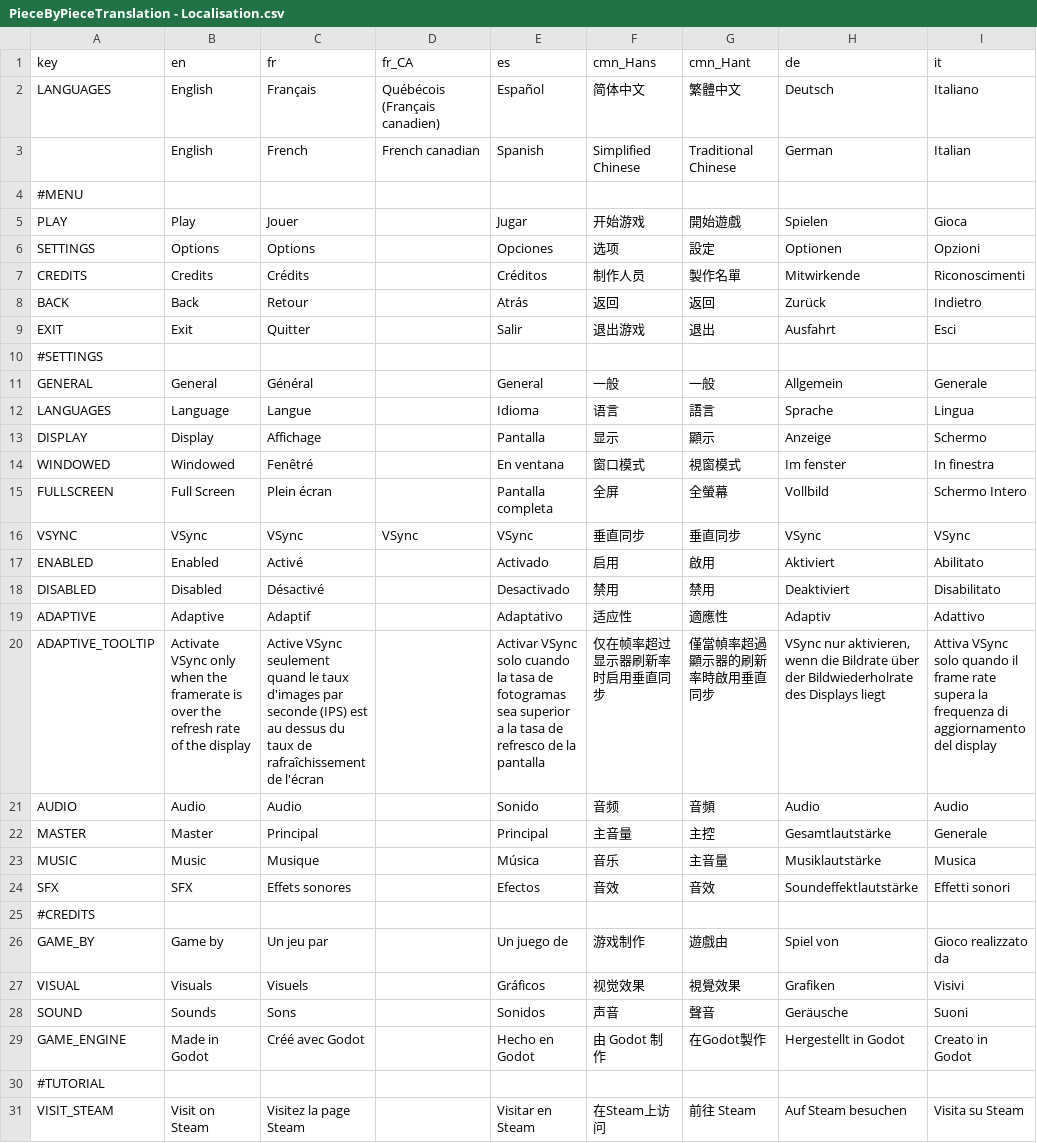
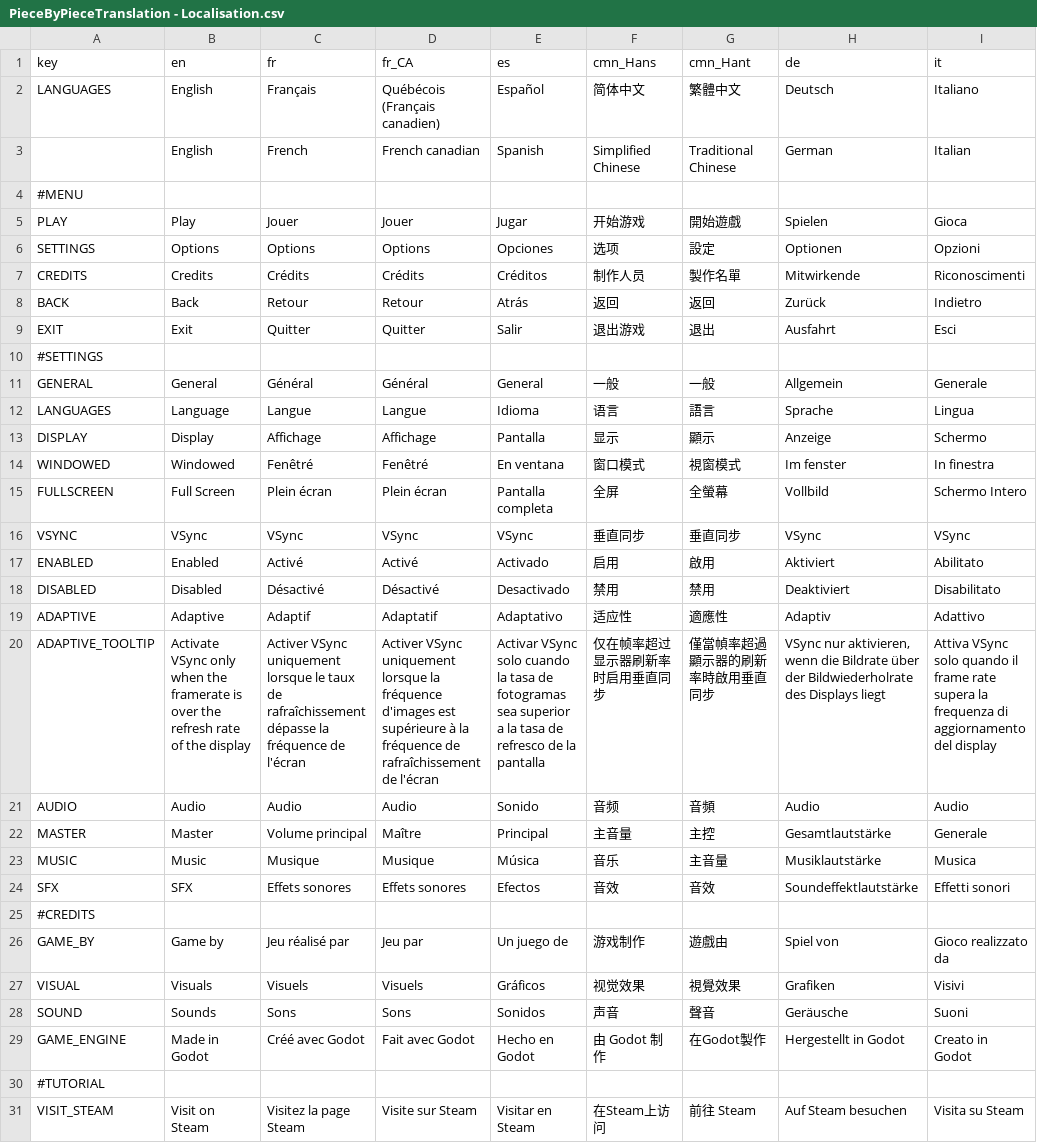
Before and after one commit to Psonbre/PieceByPiece, a CSV file: Translation/PieceByPieceTranslation - Localisation.csv, drawn as a sheet; only a part is shown; the diff covers the shown part only; the diff names each change by its address in the sheet, - before the commit and + after, or states it on an @@ line.

```diff
--- a/Translation/PieceByPieceTranslation - Localisation.csv
+++ b/Translation/PieceByPieceTranslation - Localisation.csv
-D5 (fr_CA): (empty)
+D5 (fr_CA): Jouer
-D6 (fr_CA): (empty)
+D6 (fr_CA): Options
-D7 (fr_CA): (empty)
+D7 (fr_CA): Crédits
-D8 (fr_CA): (empty)
+D8 (fr_CA): Retour
-D9 (fr_CA): (empty)
+D9 (fr_CA): Quitter
-D11 (fr_CA): (empty)
+D11 (fr_CA): Général
-D12 (fr_CA): (empty)
+D12 (fr_CA): Langue
-D13 (fr_CA): (empty)
+D13 (fr_CA): Affichage
-D14 (fr_CA): (empty)
+D14 (fr_CA): Fenêtré
-D15 (fr_CA): (empty)
+D15 (fr_CA): Plein écran
-D17 (fr_CA): (empty)
+D17 (fr_CA): Activé
-D18 (fr_CA): (empty)
+D18 (fr_CA): Désactivé
-D19 (fr_CA): (empty)
+D19 (fr_CA): Adaptatif
-C20 (fr): Active VSync seulement quand le taux d'images par seconde (IPS) est au dessus du taux de rafraîchissement de l'écran
+C20 (fr): Activer VSync uniquement lorsque le taux de rafraîchissement dépasse la fréquence de l'écran
-D20 (fr_CA): (empty)
+D20 (fr_CA): Activer VSync uniquement lorsque la fréquence d'images est supérieure à la fréquence de rafraîchissement de l'écran
-D21 (fr_CA): (empty)
+D21 (fr_CA): Audio
-C22 (fr): Principal
+C22 (fr): Volume principal
-D22 (fr_CA): (empty)
+D22 (fr_CA): Maître
-D23 (fr_CA): (empty)
+D23 (fr_CA): Musique
-D24 (fr_CA): (empty)
+D24 (fr_CA): Effets sonores
-C26 (fr): Un jeu par
+C26 (fr): Jeu réalisé par
-D26 (fr_CA): (empty)
+D26 (fr_CA): Jeu par
-D27 (fr_CA): (empty)
+D27 (fr_CA): Visuels
-D28 (fr_CA): (empty)
+D28 (fr_CA): Sons
-D29 (fr_CA): (empty)
+D29 (fr_CA): Fait avec Godot
-D31 (fr_CA): (empty)
+D31 (fr_CA): Visite sur Steam
```
Also changed, not shown: 16 edited cells elsewhere in this file, 15 other files.
